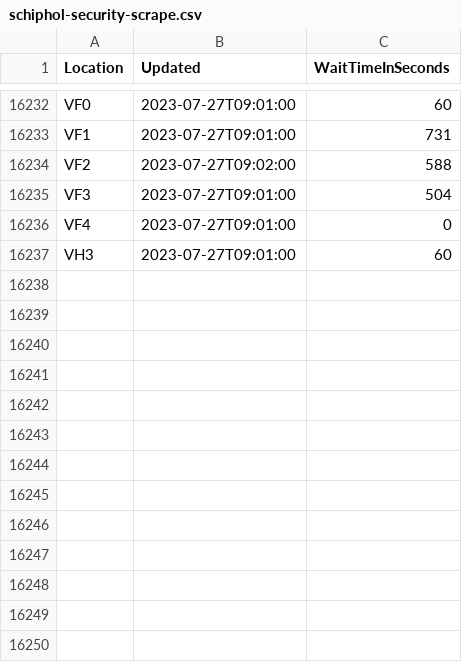
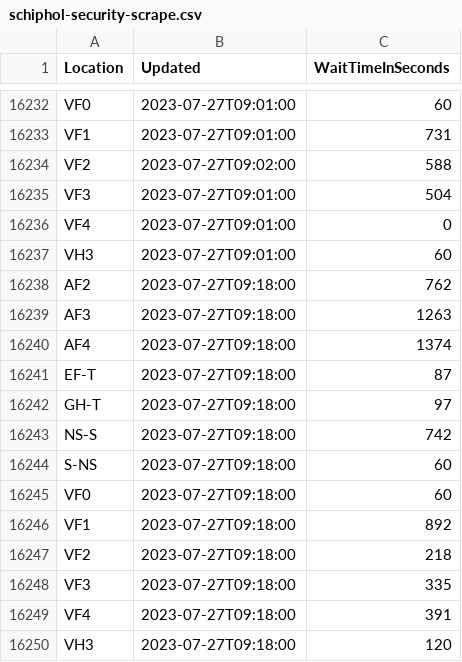
Before and after one commit to justusvervaart/realtime-ov, a CSV file: schiphol-security-scrape.csv, drawn as a sheet; only a part is shown, gaps mark what is left out.

```diff
--- a/schiphol-security-scrape.csv
+++ b/schiphol-security-scrape.csv
@@ -16237 +16237,14 @@ VF4,2023-07-27T09:01:00,0
 VH3,2023-07-27T09:01:00,60
+AF2,2023-07-27T09:18:00,762
+AF3,2023-07-27T09:18:00,1263
+AF4,2023-07-27T09:18:00,1374
+EF-T,2023-07-27T09:18:00,87
+GH-T,2023-07-27T09:18:00,97
+NS-S,2023-07-27T09:18:00,742
+S-NS,2023-07-27T09:18:00,60
+VF0,2023-07-27T09:18:00,60
+VF1,2023-07-27T09:18:00,892
+VF2,2023-07-27T09:18:00,218
+VF3,2023-07-27T09:18:00,335
+VF4,2023-07-27T09:18:00,391
+VH3,2023-07-27T09:18:00,120
```
